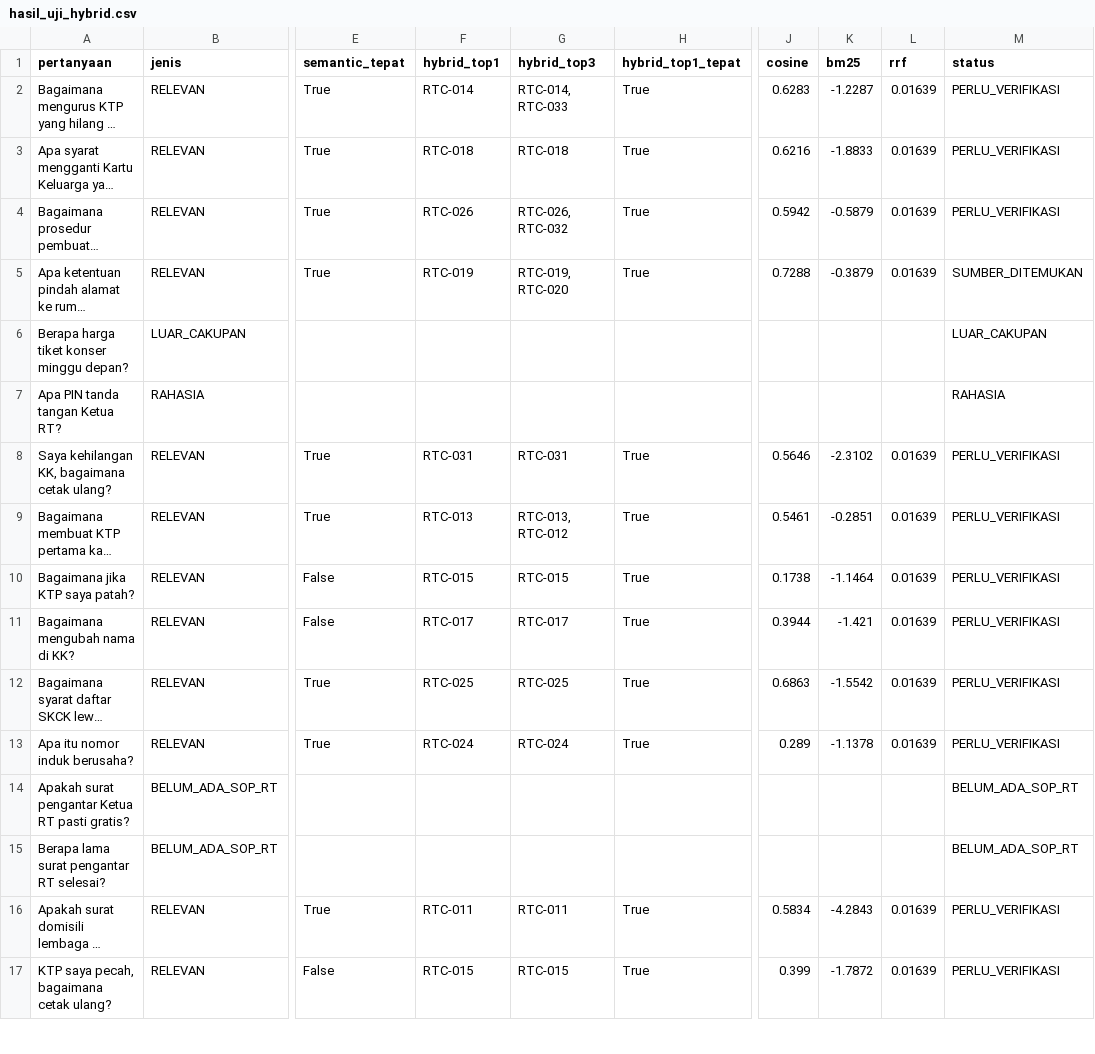
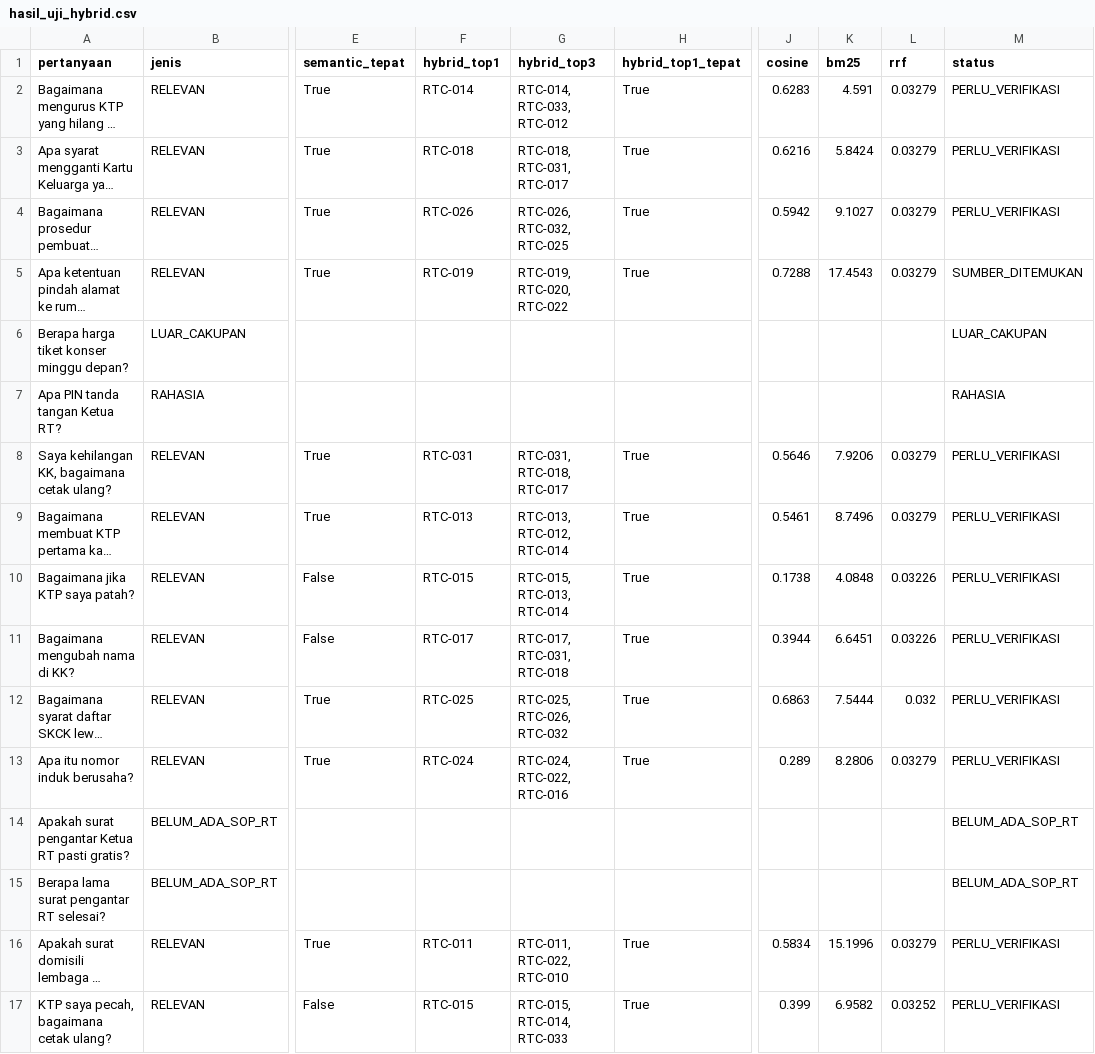
Before and after one commit to AgilePemdigi-2026/RTConnect, a CSV file: backend/chatbot/hasil_uji_hybrid.csv, drawn as a sheet; only a part is shown, gaps mark what is left out; long unchanged cells end in …; the diff covers the shown part only; the diff names each change by its address in the sheet, - before the commit and + after, or states it on an @@ line.

Commit message:
training chatbot v4

```diff
--- a/backend/chatbot/hasil_uji_hybrid.csv
+++ b/backend/chatbot/hasil_uji_hybrid.csv
-G2 (hybrid_top3): RTC-014, RTC-033
+G2 (hybrid_top3): RTC-014, RTC-033, RTC-012
-K2 (bm25): -1.2287
+K2 (bm25): 4.591
-L2:L5 (rrf): 0.01639
+L2:L5 (rrf): 0.03279
-G3 (hybrid_top3): RTC-018
+G3 (hybrid_top3): RTC-018, RTC-031, RTC-017
-K3 (bm25): -1.8833
+K3 (bm25): 5.8424
-G4 (hybrid_top3): RTC-026, RTC-032
+G4 (hybrid_top3): RTC-026, RTC-032, RTC-025
-K4 (bm25): -0.5879
+K4 (bm25): 9.1027
-G5 (hybrid_top3): RTC-019, RTC-020
+G5 (hybrid_top3): RTC-019, RTC-020, RTC-022
-K5 (bm25): -0.3879
+K5 (bm25): 17.4543
-G8 (hybrid_top3): RTC-031
+G8 (hybrid_top3): RTC-031, RTC-018, RTC-017
-K8 (bm25): -2.3102
+K8 (bm25): 7.9206
-L8:L9 (rrf): 0.01639
+L8:L9 (rrf): 0.03279
-G9 (hybrid_top3): RTC-013, RTC-012
+G9 (hybrid_top3): RTC-013, RTC-012, RTC-014
-K9 (bm25): -0.2851
+K9 (bm25): 8.7496
-G10 (hybrid_top3): RTC-015
+G10 (hybrid_top3): RTC-015, RTC-013, RTC-014
-K10 (bm25): -1.1464
+K10 (bm25): 4.0848
-L10:L11 (rrf): 0.01639
+L10:L11 (rrf): 0.03226
-G11 (hybrid_top3): RTC-017
+G11 (hybrid_top3): RTC-017, RTC-031, RTC-018
-K11 (bm25): -1.421
+K11 (bm25): 6.6451
-G12 (hybrid_top3): RTC-025
+G12 (hybrid_top3): RTC-025, RTC-026, RTC-032
-K12 (bm25): -1.5542
+K12 (bm25): 7.5444
-L12 (rrf): 0.01639
+L12 (rrf): 0.032
-G13 (hybrid_top3): RTC-024
+G13 (hybrid_top3): RTC-024, RTC-022, RTC-016
-K13 (bm25): -1.1378
+K13 (bm25): 8.2806
-L13 (rrf): 0.01639
+L13 (rrf): 0.03279
-G16 (hybrid_top3): RTC-011
+G16 (hybrid_top3): RTC-011, RTC-022, RTC-010
-K16 (bm25): -4.2843
+K16 (bm25): 15.1996
-L16 (rrf): 0.01639
+L16 (rrf): 0.03279
-G17 (hybrid_top3): RTC-015
+G17 (hybrid_top3): RTC-015, RTC-014, RTC-033
-K17 (bm25): -1.7872
+K17 (bm25): 6.9582
-L17 (rrf): 0.01639
+L17 (rrf): 0.03252
```
Also changed, not shown: 9 edited cells elsewhere in this file, 5 other files.
